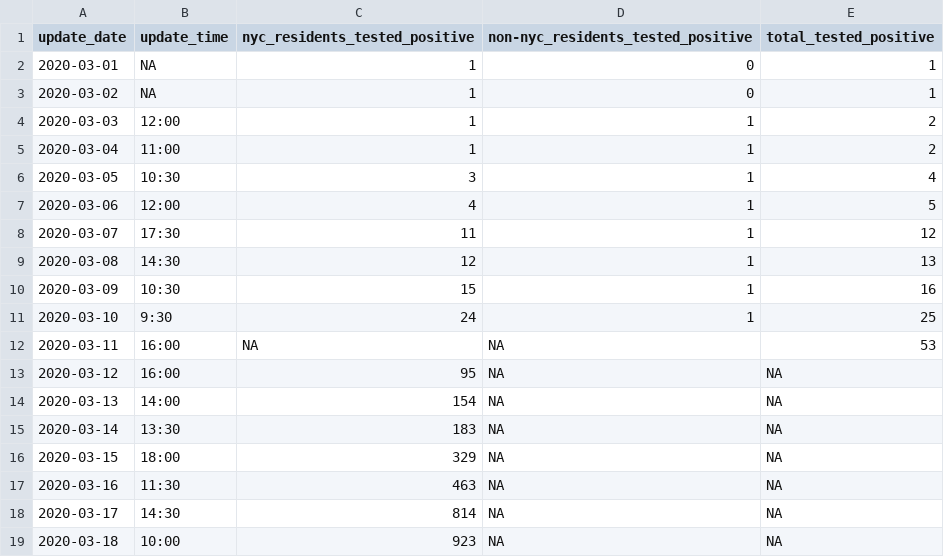
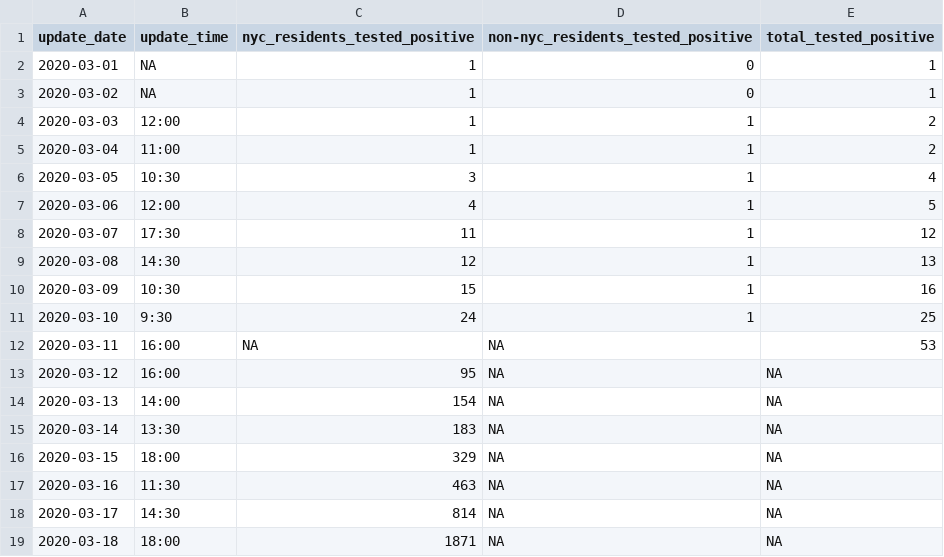
Before and after one commit to carlos-afonso/COVID-19, a CSV file: data/nyc/nyc.csv, drawn as a sheet.

Commit message:
Updates NYC data and plot

```diff
--- a/data/nyc/nyc.csv
+++ b/data/nyc/nyc.csv
@@ -18,2 +18,2 @@ update_date,update_time,nyc_residents_tested_positive,non-nyc_residents_tested_p
 2020-03-17,14:30,814,NA,NA
-2020-03-18,10:00,923,NA,NA
+2020-03-18,18:00,1871,NA,NA
```
Also changed, not shown: 7 other files.
